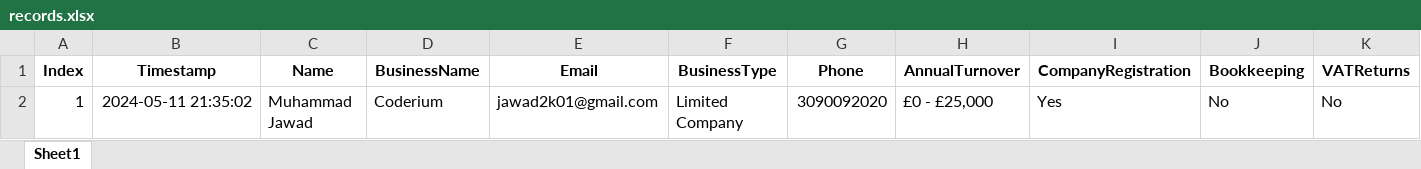
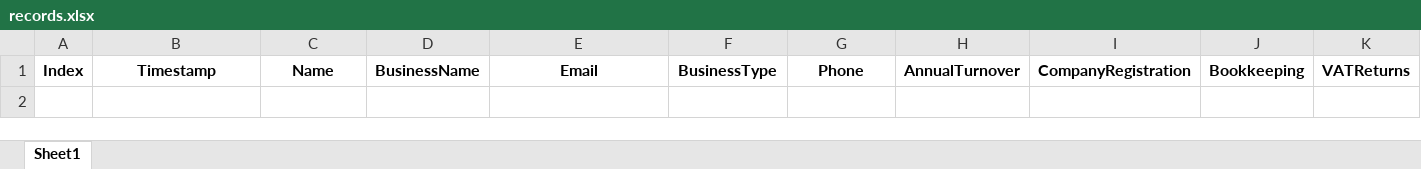
Before and after one commit to itx-jd/numerix-quote, an Excel workbook: records.xlsx, sheet Sheet1, drawn as a sheet; only a part is shown; values as stored, in another font and other column widths than the file's, no borders; rows hold the shown columns only; the diff names each change by its address in the sheet, - before the commit and + after, or states it on an @@ line.

```diff
--- a/records.xlsx (sheet Sheet1)
+++ b/records.xlsx (sheet Sheet1)
-row 2: 1 | 2024-05-11 21:35:02 | Muhammad Jawad | Coderium | jawad2k01@gmail.com | Limited Company | 3090092020 | £0 - £25,000 | Yes | No | No
```
Also changed, not shown: 1 other file.
